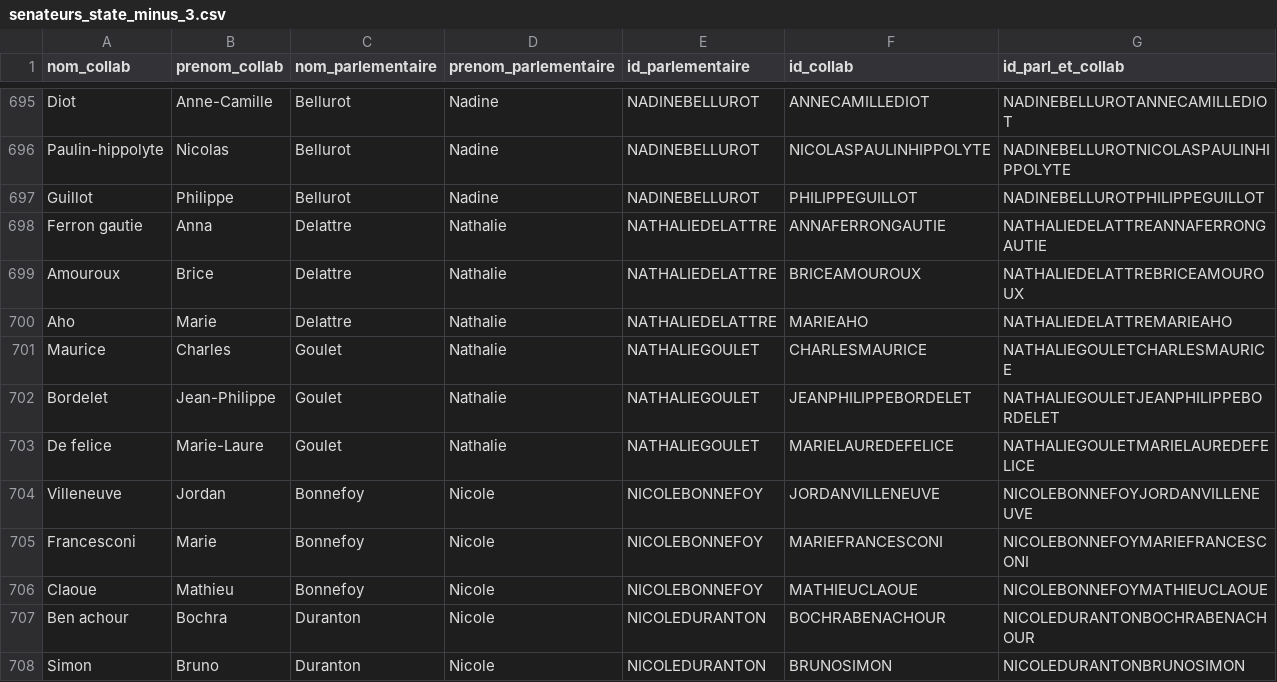
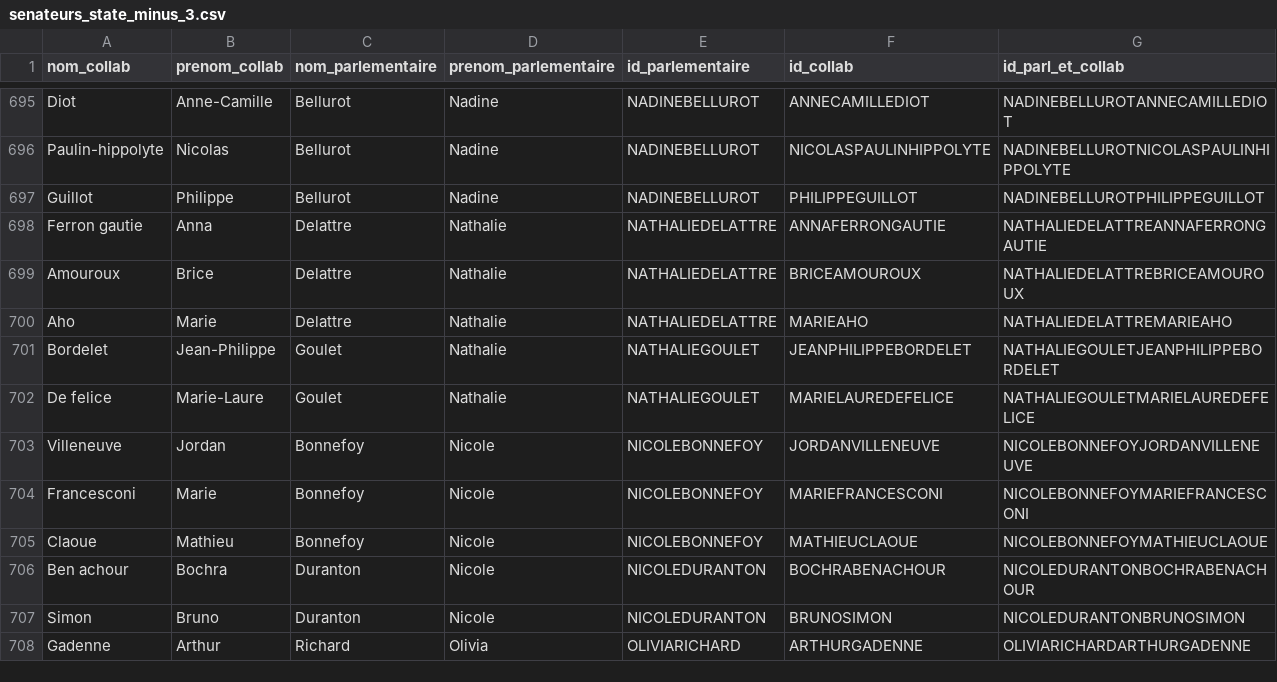
Before and after one commit to FrancoisMB/CollabBot, a CSV file: v4/senateurs_state_minus_3.csv, drawn as a sheet; only a part is shown, gaps mark what is left out; the shorter side is filled out with more unchanged rows.

Commit message:
python commit 2026-05-29 00:14:18

```diff
--- a/v4/senateurs_state_minus_3.csv
+++ b/v4/senateurs_state_minus_3.csv
@@ -700,3 +700,2 @@ Amouroux,Brice,Delattre,Nathalie,NATHALIEDELATTRE,BRICEAMOUROUX,NATHALIEDELATTRE
 Aho,Marie,Delattre,Nathalie,NATHALIEDELATTRE,MARIEAHO,NATHALIEDELATTREMARIEAHO
-Maurice,Charles,Goulet,Nathalie,NATHALIEGOULET,CHARLESMAURICE,NATHALIEGOULETCHARLESMAURICE
 Bordelet,Jean-Philippe,Goulet,Nathalie,NATHALIEGOULET,JEANPHILIPPEBORDELET,NATHALIEGOULETJEANPHILIPPEBORDELET
```
